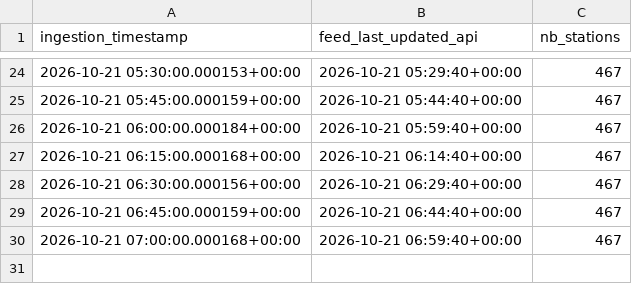
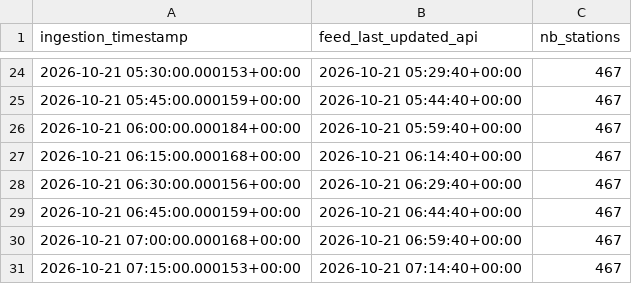
Before and after one commit to quen9669/Lyonflow-data, a CSV file: data/bronze/feed/2026-10-21.csv, drawn as a sheet; only a part is shown, gaps mark what is left out; the diff names each change by its address in the sheet, - before the commit and + after, or states it on an @@ line.

```diff
--- a/data/bronze/feed/2026-10-21.csv
+++ b/data/bronze/feed/2026-10-21.csv
+row 31: 2026-10-21 07:15:00.000153+00:00 | 2026-10-21 07:14:40+00:00 | 467
```
Also changed, not shown: data/bronze/tcl_feed/2026-10-21.csv, data/bronze/weather/2026-10-21.csv, 2 other files.
